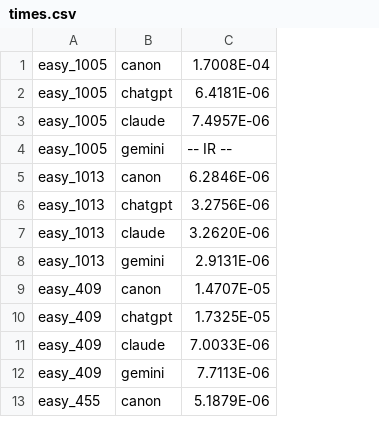
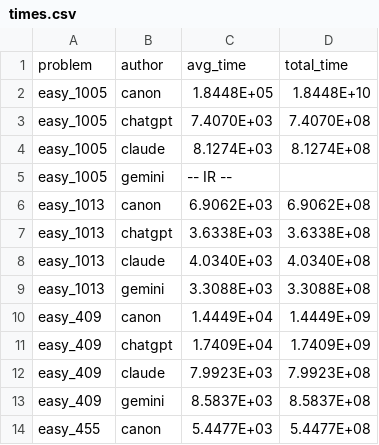
Before and after one commit to sk3p7ic/CSCI-5343-Term-Project, a CSV file: times.csv, drawn as a sheet; only a part is shown; removed rows and columns are numbered as before the commit, all else as after; the diff names each change by its address in the sheet, - before the commit and + after, or states it on an @@ line.

```diff
--- a/times.csv
+++ b/times.csv
-column C, rows 1-13: 1.7008E-04 | 6.4181E-06 | 7.4957E-06 | -- IR -- | 6.2846E-06 | 3.2756E-06 | 3.2620E-06 | 2.9131E-06 | 1.4707E-05 | 1.7325E-05 | 7.0033E-06 | 7.7113E-06 | 5.1879E-06
+column C, rows 2-14: 1.8448E+05 | 7.4070E+03 | 8.1274E+03 | -- IR -- | 6.9062E+03 | 3.6338E+03 | 4.0340E+03 | 3.3088E+03 | 1.4449E+04 | 1.7409E+04 | 7.9923E+03 | 8.5837E+03 | 5.4477E+03
+column D, rows 2-14: 1.8448E+10 | 7.4070E+08 | 8.1274E+08 |  | 6.9062E+08 | 3.6338E+08 | 4.0340E+08 | 3.3088E+08 | 1.4449E+09 | 1.7409E+09 | 7.9923E+08 | 8.5837E+08 | 5.4477E+08
+row 1: problem | author | avg_time | total_time
```
Also changed, not shown: 35 other files.
